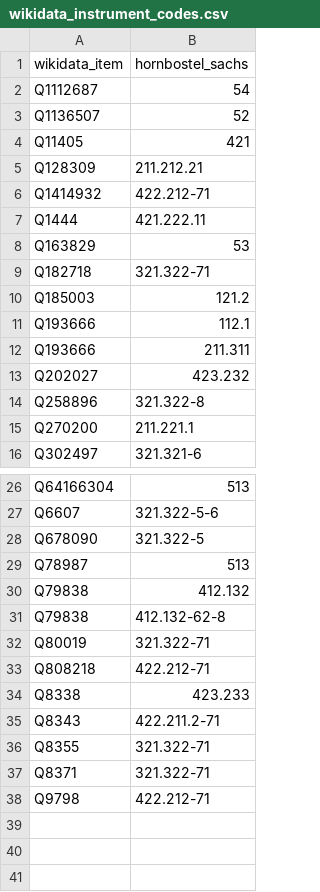
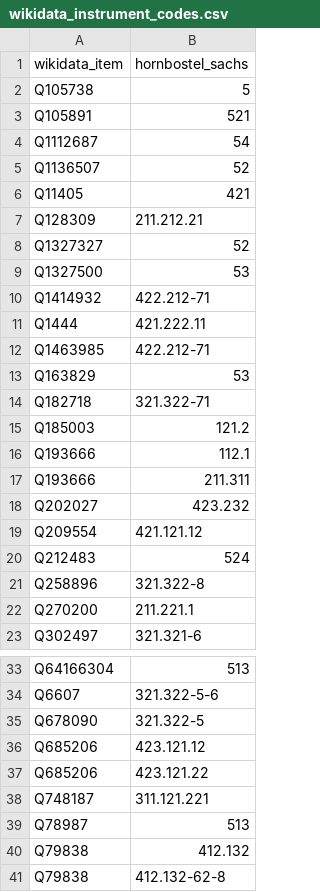
Before and after one commit to BramMathijsen1/Knowledge_engineering, a CSV file: data/raw/wikidata_instrument_codes.csv, drawn as a sheet; only a part is shown, gaps mark what is left out; the shorter side is filled out with more unchanged rows; the diff covers the shown part only.

```diff
--- a/data/raw/wikidata_instrument_codes.csv
+++ b/data/raw/wikidata_instrument_codes.csv
@@ -1,2 +1,4 @@
 wikidata_item,hornbostel_sachs
+Q105738,5
+Q105891,521
 Q1112687,54
@@ -5,4 +7,7 @@ Q11405,421
 Q128309,211.212.21
+Q1327327,52
+Q1327500,53
 Q1414932,422.212-71
 Q1444,421.222.11
+Q1463985,422.212-71
 Q163829,53
@@ -13,2 +18,4 @@ Q193666,211.311
 Q202027,423.232
+Q209554,421.121.12
+Q212483,524
 Q258896,321.322-8
@@ -28,2 +35,5 @@ Q6607,321.322-5-6
 Q678090,321.322-5
+Q685206,423.121.12
+Q685206,423.121.22
+Q748187,311.121.221
 Q78987,513
```
Also changed, not shown: 2 added rows elsewhere in this file, results/15_instruments_of_genres.csv, results/15b_instruments_across_genres.csv, 13 other files.
